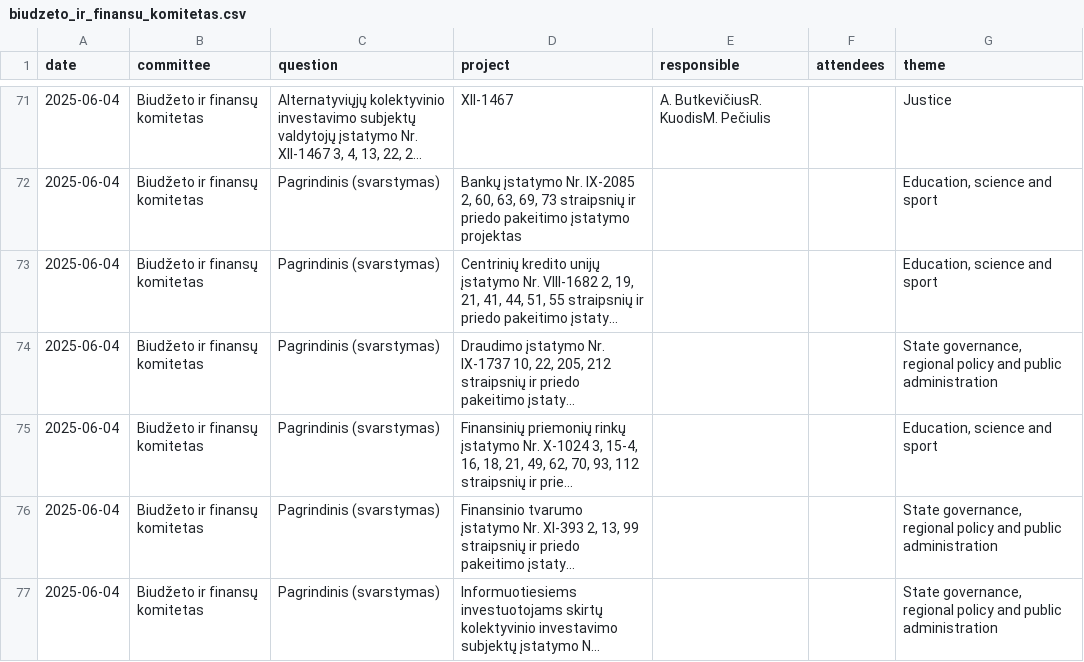
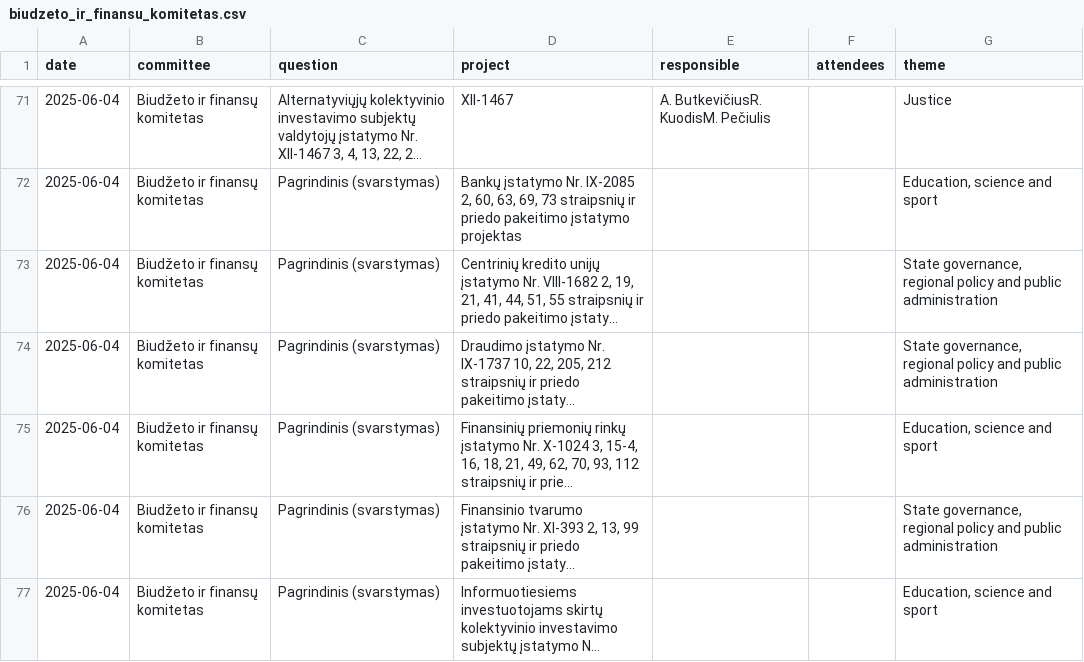
Before and after one commit to VykintaP/seimo_komitetai, a CSV file: data/classified/biudzeto_ir_finansu_komitetas.csv, drawn as a sheet; only a part is shown, gaps mark what is left out; long unchanged cells end in …; the diff covers the shown part only; the diff names each change by its address in the sheet, - before the commit and + after, or states it on an @@ line.

```diff
--- a/data/classified/biudzeto_ir_finansu_komitetas.csv
+++ b/data/classified/biudzeto_ir_finansu_komitetas.csv
-G73 (theme): Education, science and sport
+G73 (theme): State governance, regional policy and public administration
-G77 (theme): State governance, regional policy and public administration
+G77 (theme): Education, science and sport
```
Also changed, not shown: 8 edited cells elsewhere in this file, data/classified/aplinkos_apsaugos_komitetas.csv, data/classified/ateities_komitetas.csv, 11 other files.
